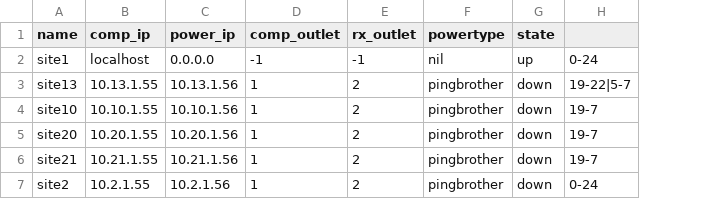
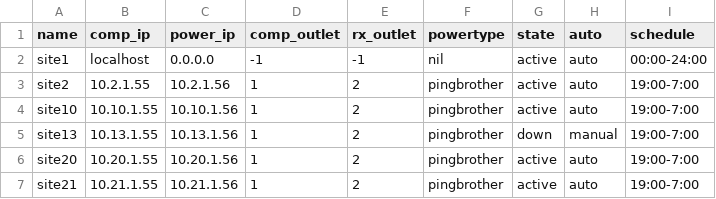
Before and after one commit to QRAAT/QRAAT, a CSV file: etc/sitelist.csv, drawn as a sheet; removed rows and columns are numbered as before the commit, all else as after; the diff names each change by its address in the sheet, - before the commit and + after, or states it on an @@ line.

Commit message:
Added column 'auto' to sitelist.csv and modified rmg_schedule to take note of it.

```diff
--- a/etc/sitelist.csv
+++ b/etc/sitelist.csv
-column H, rows 2-3: 0-24 | 19-22|5-7; rows 5-6: 19-7 | 19-7
+column H (auto), row 2: auto; rows 5-7: manual | auto | auto
+column I (schedule), row 2: 00:00-24:00; rows 5-7: all 19:00-7:00
-G2 (state): up
+G2 (state): active
+row 3: site2 | 10.2.1.55 | 10.2.1.56 | 1 | 2 | pingbrother | active | auto | 19:00-7:00
+row 4: site10 | 10.10.1.55 | 10.10.1.56 | 1 | 2 | pingbrother | active | auto | 19:00-7:00
-row 4: site10 | 10.10.1.55 | 10.10.1.56 | 1 | 2 | pingbrother | down | 19-7
-G6:G7 (state): down
+G6:G7 (state): active
-row 7: site2 | 10.2.1.55 | 10.2.1.56 | 1 | 2 | pingbrother | down | 0-24
```
Also changed, not shown: 1 other file.
